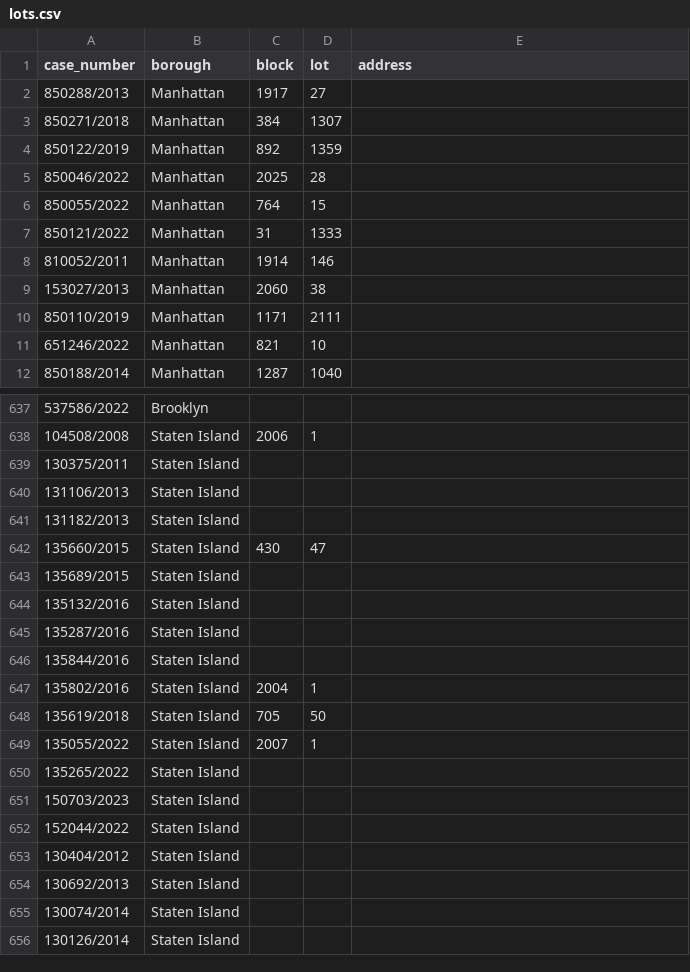
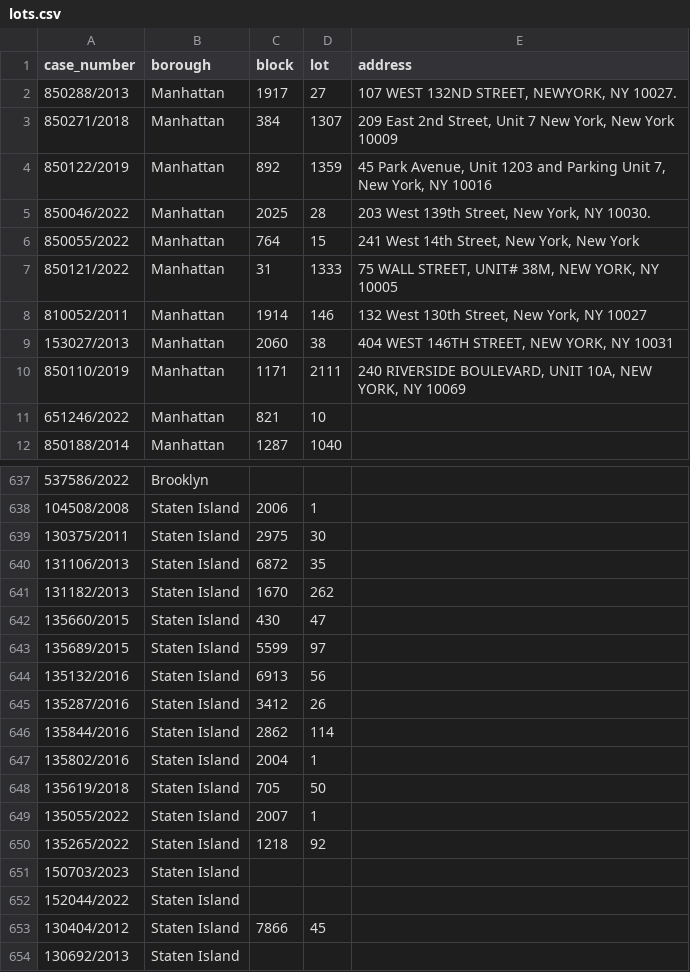
Before and after one commit to ivoytov/manhattan, a CSV file: foreclosures/lots.csv, drawn as a sheet; only a part is shown, gaps mark what is left out; the shorter side is filled out with more unchanged rows; the diff covers the shown part only.

```diff
--- a/foreclosures/lots.csv
+++ b/foreclosures/lots.csv
@@ -1,11 +1,11 @@
 case_number,borough,block,lot,address
-850288/2013,Manhattan,1917,27,
-850271/2018,Manhattan,384,1307,
-850122/2019,Manhattan,892,1359,
-850046/2022,Manhattan,2025,28,
-850055/2022,Manhattan,764,15,
-850121/2022,Manhattan,31,1333,
-810052/2011,Manhattan,1914,146,
-153027/2013,Manhattan,2060,38,
-850110/2019,Manhattan,1171,2111,
+850288/2013,Manhattan,1917,27,"107 WEST 132ND STREET, NEWYORK, NY 10027."
+850271/2018,Manhattan,384,1307,"209 East 2nd Street, Unit 7 New York, New York 10009"
+850122/2019,Manhattan,892,1359,"45 Park Avenue, Unit 1203 and Parking Unit 7, New York, NY 10016"
+850046/2022,Manhattan,2025,28,"203 West 139th Street, New York, NY 10030."
+850055/2022,Manhattan,764,15,"241 West 14th Street, New York, New York"
+850121/2022,Manhattan,31,1333,"75 WALL STREET, UNIT# 38M, NEW YORK, NY 10005"
+810052/2011,Manhattan,1914,146,"132 West 130th Street, New York, NY 10027"
+153027/2013,Manhattan,2060,38,"404 WEST 146TH STREET, NEW YORK, NY 10031"
+850110/2019,Manhattan,1171,2111,"240 RIVERSIDE BOULEVARD, UNIT 10A, NEW YORK, NY 10069"
 651246/2022,Manhattan,821,10,
@@ -638,10 +638,10 @@ case_number,borough,block,lot,address
 104508/2008,Staten Island,2006,1,
-130375/2011,Staten Island,,,
-131106/2013,Staten Island,,,
-131182/2013,Staten Island,,,
+130375/2011,Staten Island,2975,30,
+131106/2013,Staten Island,6872,35,
+131182/2013,Staten Island,1670,262,
 135660/2015,Staten Island,430,47,
-135689/2015,Staten Island,,,
-135132/2016,Staten Island,,,
-135287/2016,Staten Island,,,
-135844/2016,Staten Island,,,
+135689/2015,Staten Island,5599,97,
+135132/2016,Staten Island,6913,56,
+135287/2016,Staten Island,3412,26,
+135844/2016,Staten Island,2862,114,
 135802/2016,Staten Island,2004,1,
@@ -649,6 +649,6 @@ case_number,borough,block,lot,address
 135055/2022,Staten Island,2007,1,
-135265/2022,Staten Island,,,
+135265/2022,Staten Island,1218,92,
 150703/2023,Staten Island,,,
 152044/2022,Staten Island,,,
-130404/2012,Staten Island,,,
+130404/2012,Staten Island,7866,45,
 130692/2013,Staten Island,,,
```
Also changed, not shown: 51 edited cells elsewhere in this file, foreclosures/cases.csv, 5 other files.
